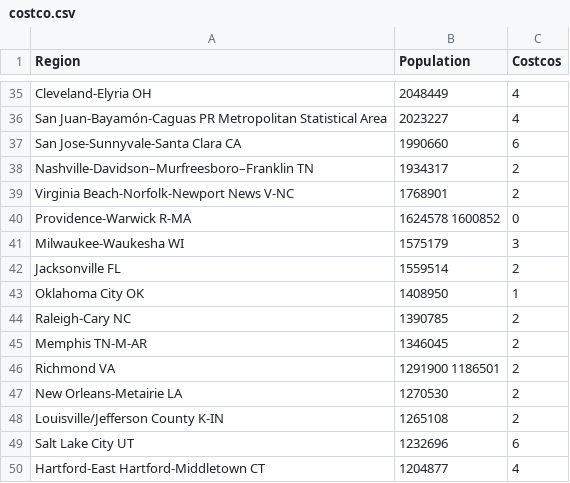
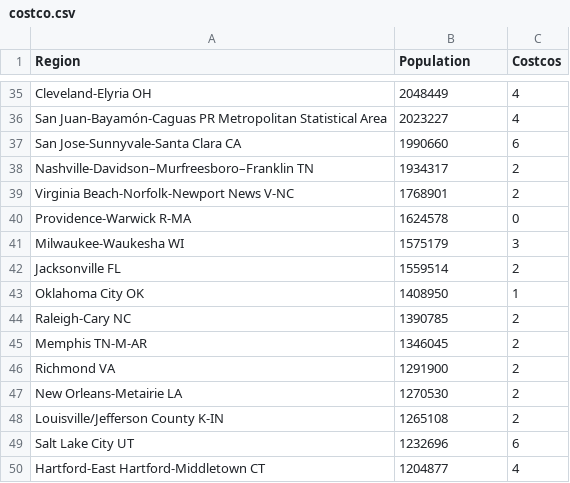
Before and after one commit to SivanMehta/raw-data, a CSV file: costco.csv, drawn as a sheet; only a part is shown, gaps mark what is left out.

```diff
--- a/costco.csv
+++ b/costco.csv
@@ -39,3 +39,3 @@ Nashville-Davidson–Murfreesboro–Franklin TN,1934317,2
 Virginia Beach-Norfolk-Newport News V-NC,1768901,2
-Providence-Warwick R-MA,1624578	1600852,0
+Providence-Warwick R-MA,1624578,0
 Milwaukee-Waukesha WI,1575179,3
@@ -45,3 +45,3 @@ Raleigh-Cary NC,1390785,2
 Memphis TN-M-AR,1346045,2
-Richmond VA,1291900	1186501,2
+Richmond VA,1291900,2
 New Orleans-Metairie LA,1270530,2
```
Also changed, not shown: 1 other file.
